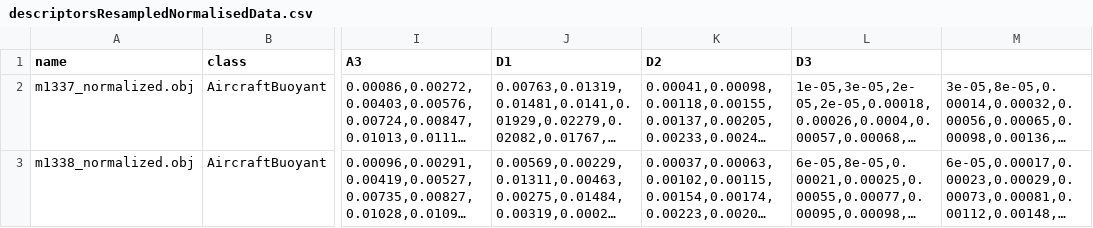
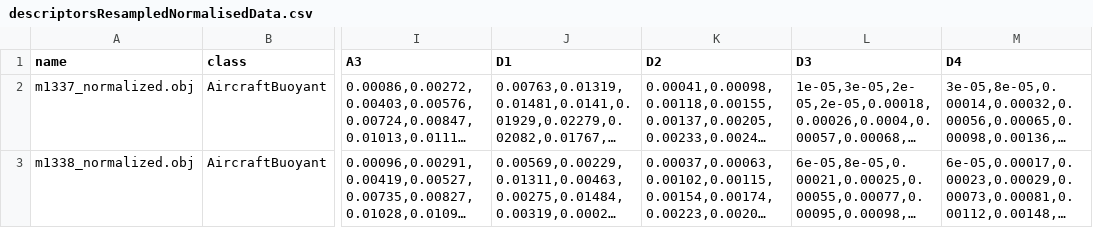
Before and after one commit to AsherIDE/MultimediaRetrieval, a CSV file: steps/step3/descriptorFolder/descriptorsResampledNormalisedData.csv, drawn as a sheet; only a part is shown, gaps mark what is left out; long unchanged cells end in …; the diff names each change by its address in the sheet, - before the commit and + after, or states it on an @@ line.

```diff
--- a/steps/step3/descriptorFolder/descriptorsResampledNormalisedData.csv
+++ b/steps/step3/descriptorFolder/descriptorsResampledNormalisedData.csv
-M1: (empty)
+M1: D4
```
Also changed, not shown: 7 other files.
